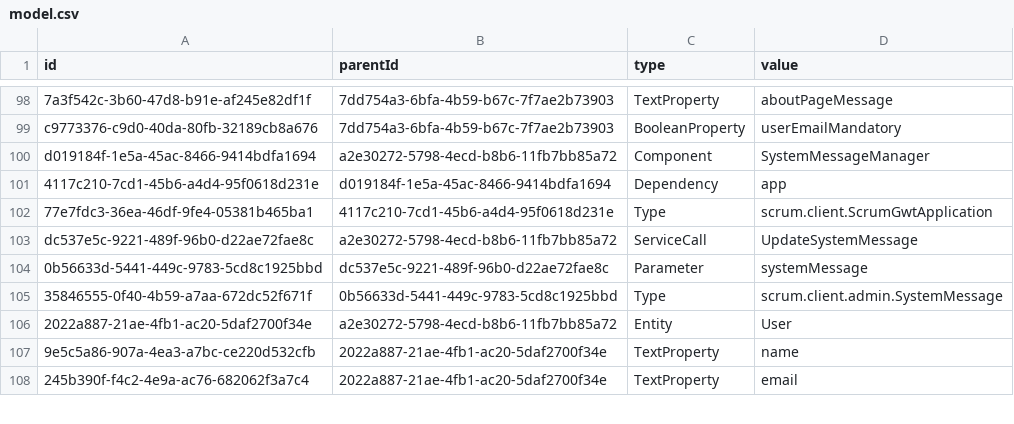
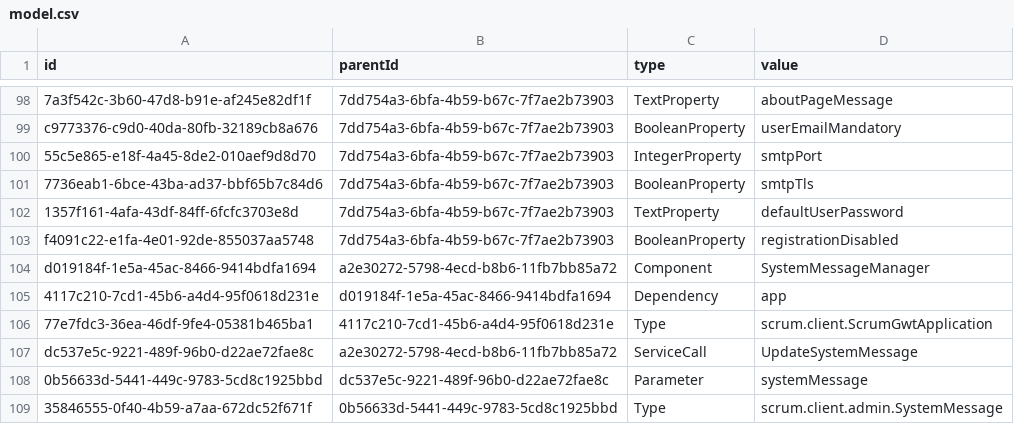
Before and after one commit to hogi/kunagi, a CSV file: src/model.csv, drawn as a sheet; only a part is shown, gaps mark what is left out; the shorter side is filled out with more unchanged rows; the diff names each change by its address in the sheet, - before the commit and + after, or states it on an @@ line.

```diff
--- a/src/model.csv
+++ b/src/model.csv
+row 100: 55c5e865-e18f-4a45-8de2-010aef9d8d70 | 7dd754a3-6bfa-4b59-b67c-7f7ae2b73903 | IntegerProperty | smtpPort
+row 101: 7736eab1-6bce-43ba-ad37-bbf65b7c84d6 | 7dd754a3-6bfa-4b59-b67c-7f7ae2b73903 | BooleanProperty | smtpTls
+row 102: 1357f161-4afa-43df-84ff-6fcfc3703e8d | 7dd754a3-6bfa-4b59-b67c-7f7ae2b73903 | TextProperty | defaultUserPassword
+row 103: f4091c22-e1fa-4e01-92de-855037aa5748 | 7dd754a3-6bfa-4b59-b67c-7f7ae2b73903 | BooleanProperty | registrationDisabled
```
Also changed, not shown: 25 other files.
